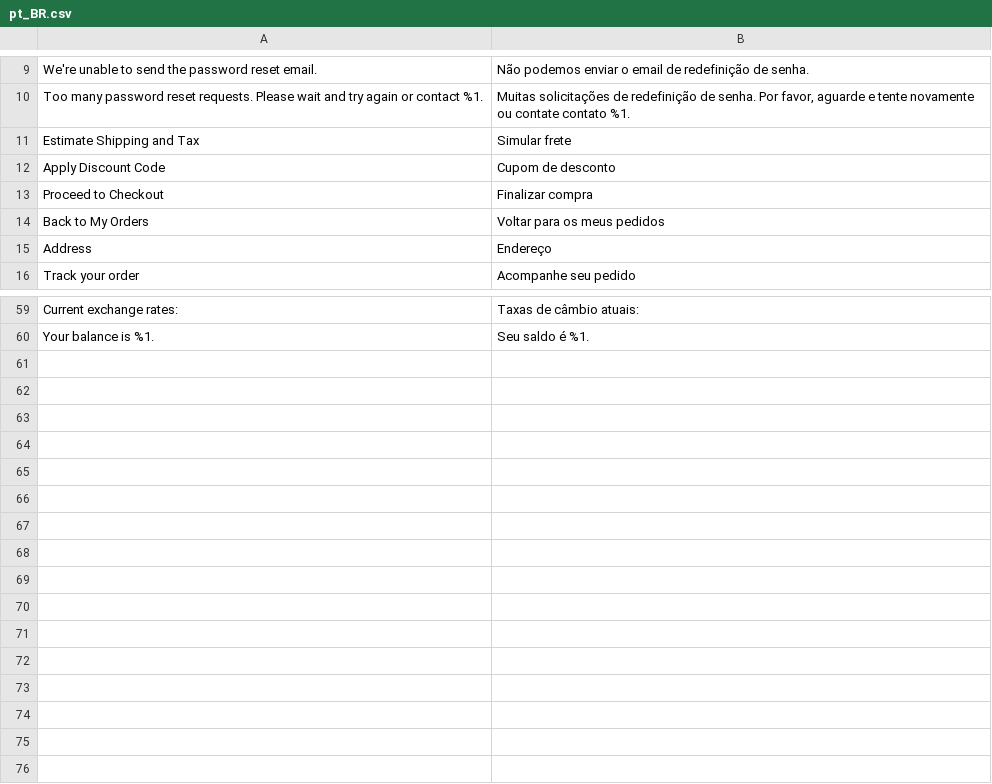
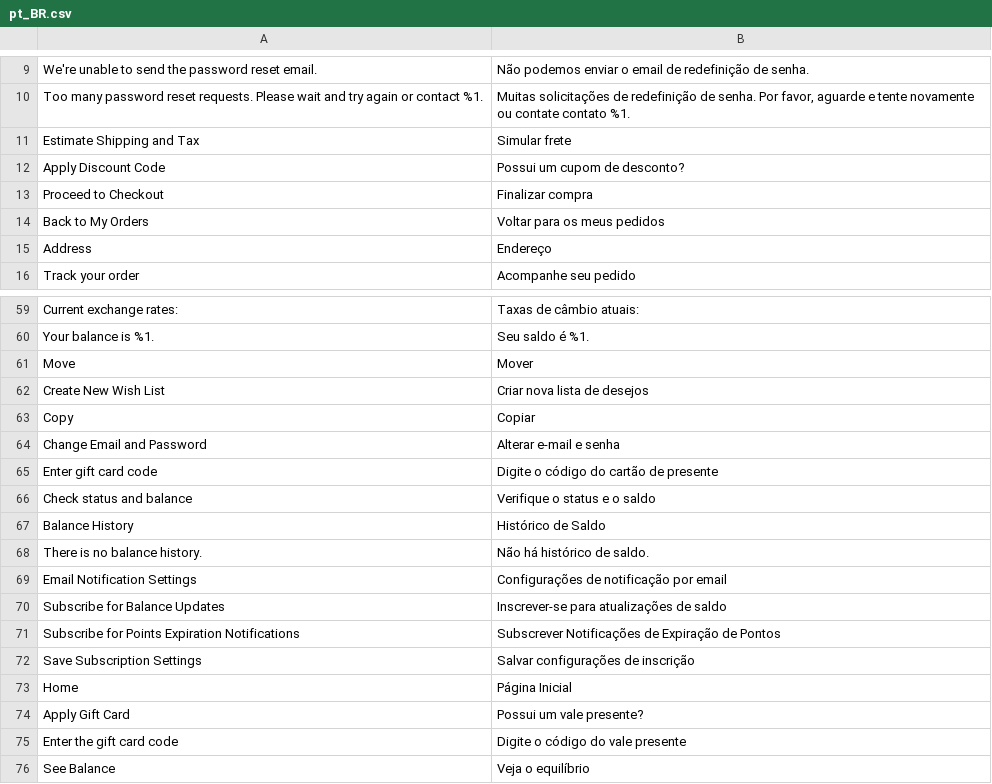
Before and after one commit to GDauer/magento2, a CSV file: app/design/frontend/digitalhub/theme-itatiaia/i18n/pt_BR.csv, drawn as a sheet; only a part is shown, gaps mark what is left out.

```diff
--- a/app/design/frontend/digitalhub/theme-itatiaia/i18n/pt_BR.csv
+++ b/app/design/frontend/digitalhub/theme-itatiaia/i18n/pt_BR.csv
@@ -11,3 +11,3 @@
 "Estimate Shipping and Tax","Simular frete"
-"Apply Discount Code","Cupom de desconto"
+"Apply Discount Code","Possui um cupom de desconto?"
 "Proceed to Checkout","Finalizar compra"
@@ -60 +60,17 @@
 "Your balance is %1.","Seu saldo é %1."
+"Move","Mover"
+"Create New Wish List","Criar nova lista de desejos"
+"Copy","Copiar"
+"Change Email and Password","Alterar e-mail e senha"
+"Enter gift card code","Digite o código do cartão de presente"
+"Check status and balance","Verifique o status e o saldo"
+"Balance History","Histórico de Saldo"
+"There is no balance history.","Não há histórico de saldo."
+"Email Notification Settings","Configurações de notificação por email"
+"Subscribe for Balance Updates","Inscrever-se para atualizações de saldo"
+"Subscribe for Points Expiration Notifications","Subscrever Notificações de Expiração de Pontos"
+"Save Subscription Settings","Salvar configurações de inscrição"
+"Home","Página Inicial"
+"Apply Gift Card","Possui um vale presente?"
+"Enter the gift card code","Digite o código do vale presente"
+"See Balance","Veja o equilíbrio"
```
Also changed, not shown: 11 other files.
